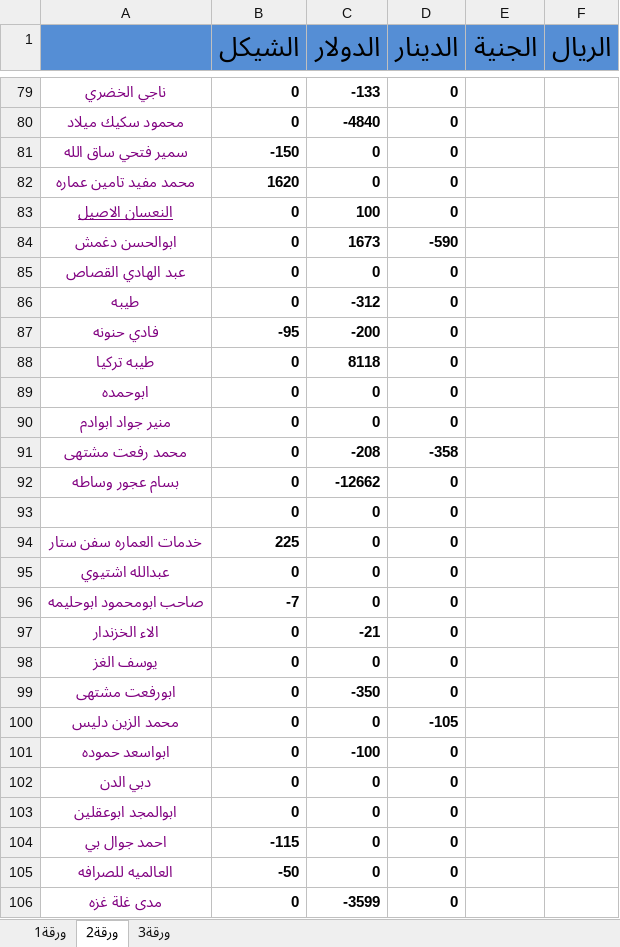
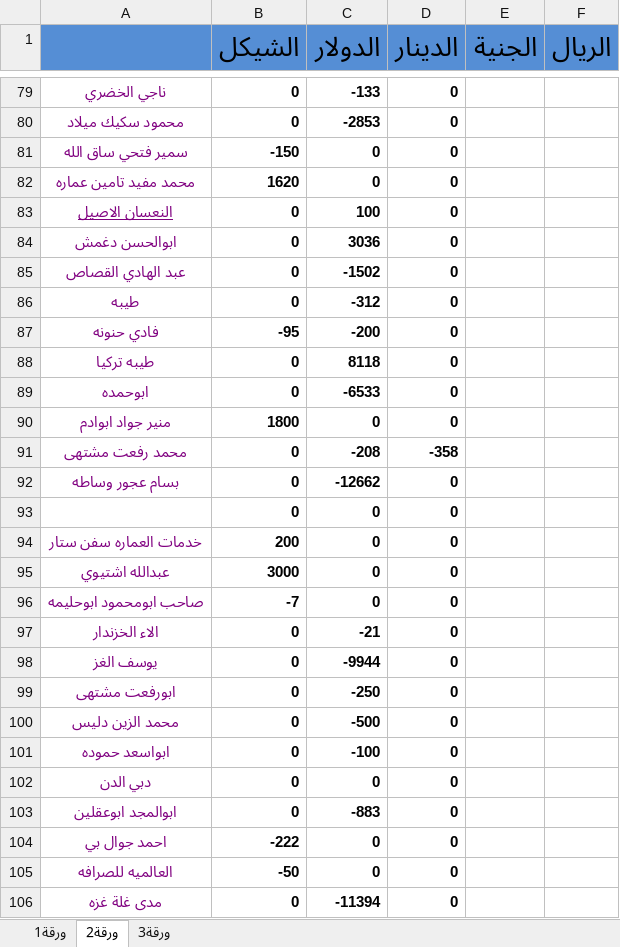
Before and after one commit to palexchange/backend, an Excel workbook: excel/new/صندوق احمد 2.xlsx, sheet ورقة2, drawn as a sheet; only a part is shown, gaps mark what is left out; values as stored, in another font and other column widths than the file's, no borders; the diff covers the shown part only; the diff names each change by its address in the sheet, - before the commit and + after, or states it on an @@ line.

```diff
--- a/excel/new/صندوق احمد 2.xlsx (sheet ورقة2)
+++ b/excel/new/صندوق احمد 2.xlsx (sheet ورقة2)
-C80 (الدولار): -4840
+C80 (الدولار): -2853
-C84 (الدولار): 1673
+C84 (الدولار): 3036
-D84 (الدينار): -590
+D84 (الدينار): 0
-C85 (الدولار): 0
+C85 (الدولار): -1502
-C89 (الدولار): 0
+C89 (الدولار): -6533
-B90 (الشيكل): 0
+B90 (الشيكل): 1800
-B94 (الشيكل): 225
+B94 (الشيكل): 200
-B95 (الشيكل): 0
+B95 (الشيكل): 3000
-C98 (الدولار): 0
+C98 (الدولار): -9944
-C99 (الدولار): -350
+C99 (الدولار): -250
-C100 (الدولار): 0
+C100 (الدولار): -500
-D100 (الدينار): -105
+D100 (الدينار): 0
-C103 (الدولار): 0
+C103 (الدولار): -883
-B104 (الشيكل): -115
+B104 (الشيكل): -222
-C106 (الدولار): -3599
+C106 (الدولار): -11394
```
Also changed, not shown: 3 added rows, 3 removed rows and 90 edited cells elsewhere in this sheet, sheet ورقة1, formulas that keep their value, excel/ah_parties.xlsx, excel/boxes.xlsx, 3 other files.
